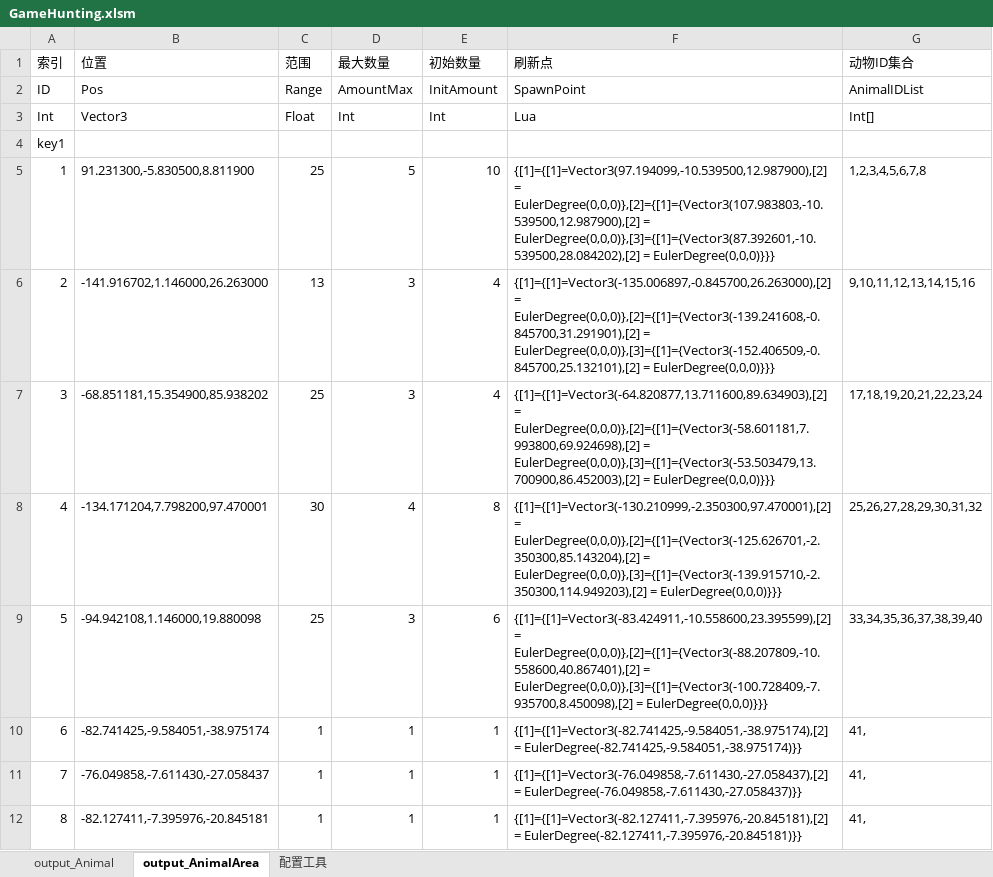
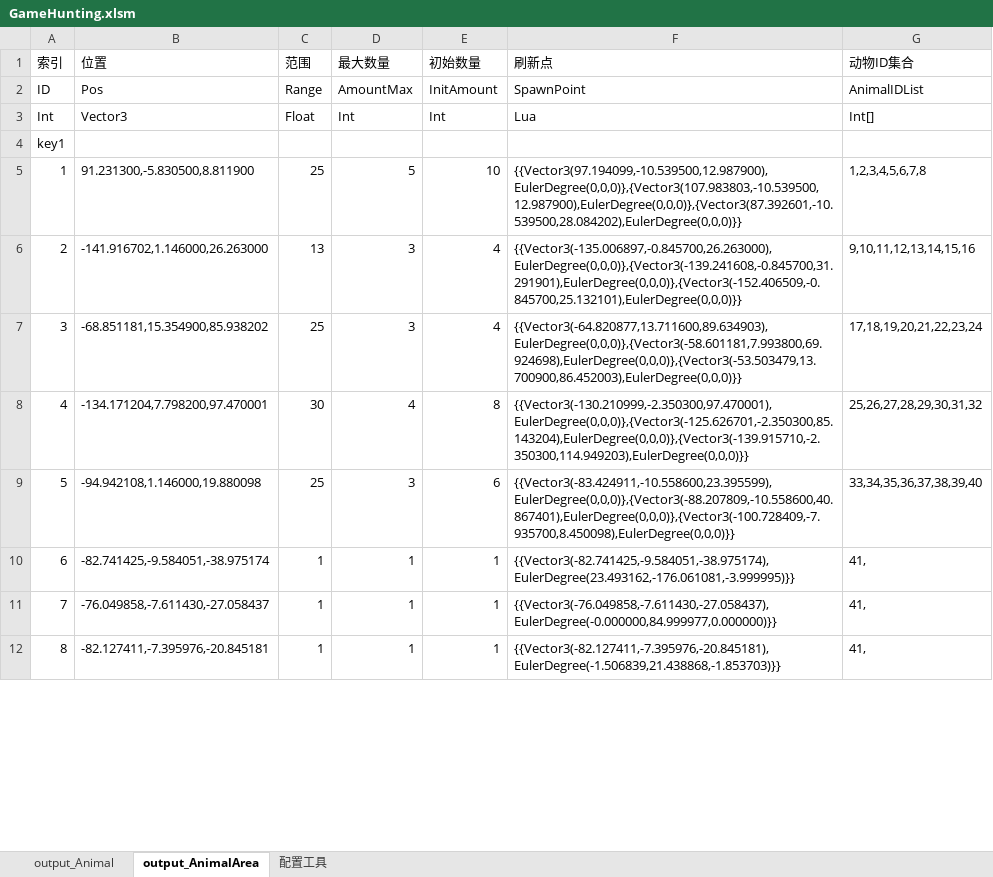
Before and after one commit to lilith-avatar/social-island, an Excel workbook: Design/GameHunting.xlsm, sheet output_AnimalArea, drawn as a sheet; only a part is shown; values as stored, in another font and other column widths than the file's, no borders; the diff covers the shown part only; the diff names each change by its address in the sheet, - before the commit and + after, or states it on an @@ line.

```diff
--- a/Design/GameHunting.xlsm (sheet output_AnimalArea)
+++ b/Design/GameHunting.xlsm (sheet output_AnimalArea)
-F5 (刷新点): {[1]={[1]=Vector3(97.194099,-10.539500,12.987900),[2] = EulerDegree(0,0,0)},[2]={[1]={Vector3(107.983803,-10.539500,12.987900),[2] = EulerDegree(0,0,0)},[3]={[1]={Vector3(87.392601,-10.539500,28.084202),[2] = EulerDegree(0,0,0)}}}
+F5 (刷新点): {{Vector3(97.194099,-10.539500,12.987900),EulerDegree(0,0,0)},{Vector3(107.983803,-10.539500,12.987900),EulerDegree(0,0,0)},{Vector3(87.392601,-10.539500,28.084202),EulerDegree(0,0,0)}}
-F6 (刷新点): {[1]={[1]=Vector3(-135.006897,-0.845700,26.263000),[2] = EulerDegree(0,0,0)},[2]={[1]={Vector3(-139.241608,-0.845700,31.291901),[2] = EulerDegree(0,0,0)},[3]={[1]={Vector3(-152.406509,-0.845700,25.132101),[2] = EulerDegree(0,0,0)}}}
+F6 (刷新点): {{Vector3(-135.006897,-0.845700,26.263000),EulerDegree(0,0,0)},{Vector3(-139.241608,-0.845700,31.291901),EulerDegree(0,0,0)},{Vector3(-152.406509,-0.845700,25.132101),EulerDegree(0,0,0)}}
-F7 (刷新点): {[1]={[1]=Vector3(-64.820877,13.711600,89.634903),[2] = EulerDegree(0,0,0)},[2]={[1]={Vector3(-58.601181,7.993800,69.924698),[2] = EulerDegree(0,0,0)},[3]={[1]={Vector3(-53.503479,13.700900,86.452003),[2] = EulerDegree(0,0,0)}}}
+F7 (刷新点): {{Vector3(-64.820877,13.711600,89.634903),EulerDegree(0,0,0)},{Vector3(-58.601181,7.993800,69.924698),EulerDegree(0,0,0)},{Vector3(-53.503479,13.700900,86.452003),EulerDegree(0,0,0)}}
-F8 (刷新点): {[1]={[1]=Vector3(-130.210999,-2.350300,97.470001),[2] = EulerDegree(0,0,0)},[2]={[1]={Vector3(-125.626701,-2.350300,85.143204),[2] = EulerDegree(0,0,0)},[3]={[1]={Vector3(-139.915710,-2.350300,114.949203),[2] = EulerDegree(0,0,0)}}}
+F8 (刷新点): {{Vector3(-130.210999,-2.350300,97.470001),EulerDegree(0,0,0)},{Vector3(-125.626701,-2.350300,85.143204),EulerDegree(0,0,0)},{Vector3(-139.915710,-2.350300,114.949203),EulerDegree(0,0,0)}}
-F9 (刷新点): {[1]={[1]=Vector3(-83.424911,-10.558600,23.395599),[2] = EulerDegree(0,0,0)},[2]={[1]={Vector3(-88.207809,-10.558600,40.867401),[2] = EulerDegree(0,0,0)},[3]={[1]={Vector3(-100.728409,-7.935700,8.450098),[2] = EulerDegree(0,0,0)}}}
+F9 (刷新点): {{Vector3(-83.424911,-10.558600,23.395599),EulerDegree(0,0,0)},{Vector3(-88.207809,-10.558600,40.867401),EulerDegree(0,0,0)},{Vector3(-100.728409,-7.935700,8.450098),EulerDegree(0,0,0)}}
-F10 (刷新点): {[1]={[1]=Vector3(-82.741425,-9.584051,-38.975174),[2] = EulerDegree(-82.741425,-9.584051,-38.975174)}}
+F10 (刷新点): {{Vector3(-82.741425,-9.584051,-38.975174),EulerDegree(23.493162,-176.061081,-3.999995)}}
-F11 (刷新点): {[1]={[1]=Vector3(-76.049858,-7.611430,-27.058437),[2] = EulerDegree(-76.049858,-7.611430,-27.058437)}}
+F11 (刷新点): {{Vector3(-76.049858,-7.611430,-27.058437),EulerDegree(-0.000000,84.999977,0.000000)}}
-F12 (刷新点): {[1]={[1]=Vector3(-82.127411,-7.395976,-20.845181),[2] = EulerDegree(-82.127411,-7.395976,-20.845181)}}
+F12 (刷新点): {{Vector3(-82.127411,-7.395976,-20.845181),EulerDegree(-1.506839,21.438868,-1.853703)}}
```
Also changed, not shown: 7 edited cells elsewhere in this sheet, sheet 配置工具, charts or pictures, 3 other files.
